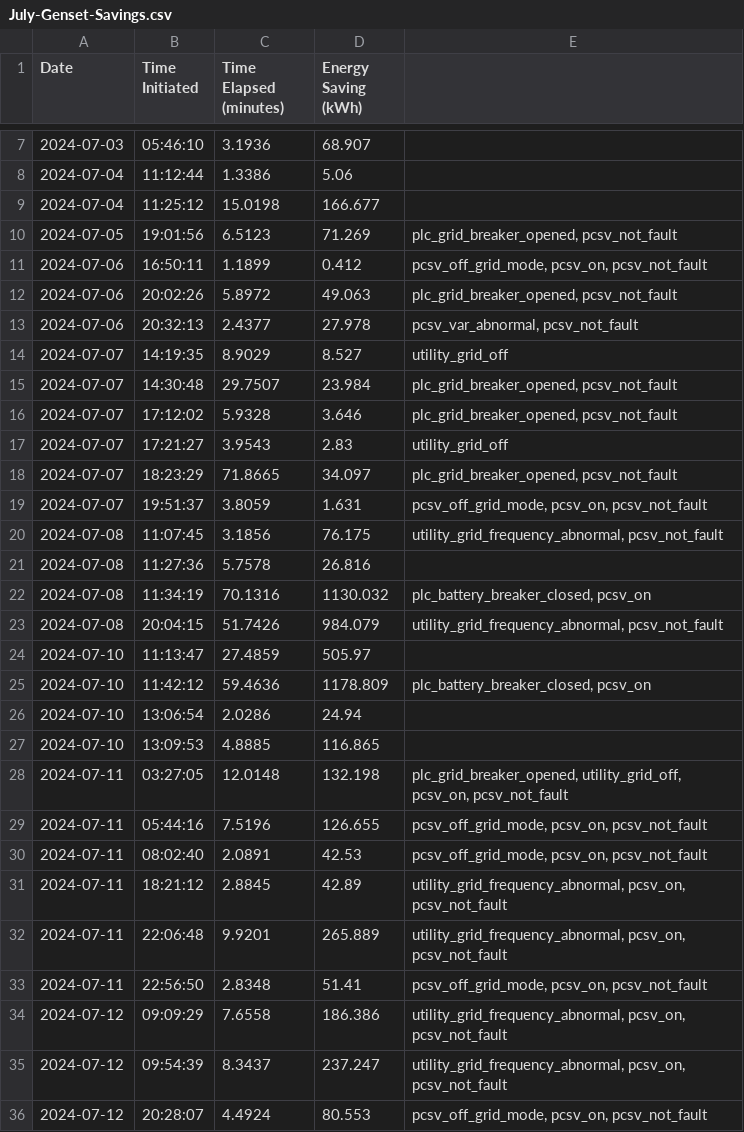
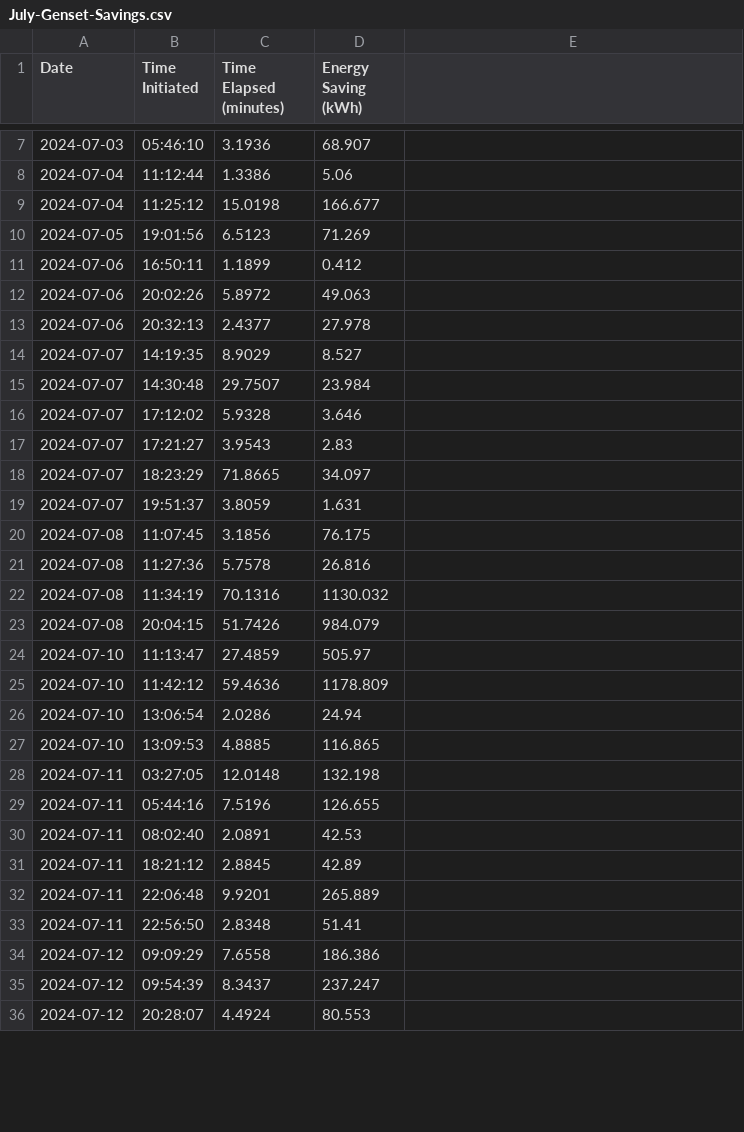
Before and after one commit to tinegachris/energy_savings_calculator, a CSV file: 2024/July-Genset-Savings.csv, drawn as a sheet; only a part is shown, gaps mark what is left out; the diff covers the shown part only.

Commit message:
Update Genset and Grid Yield data format and add April savings records

```diff
--- a/2024/July-Genset-Savings.csv
+++ b/2024/July-Genset-Savings.csv
@@ -9,12 +9,12 @@ Date,Time Initiated,Time Elapsed (minutes),Energy Saving (kWh)
 2024-07-04,11:25:12,15.0198,166.677
-2024-07-05,19:01:56,6.5123,71.269,"plc_grid_breaker_opened, pcsv_not_fault"
-2024-07-06,16:50:11,1.1899,0.412,"pcsv_off_grid_mode, pcsv_on, pcsv_not_fault"
-2024-07-06,20:02:26,5.8972,49.063,"plc_grid_breaker_opened, pcsv_not_fault"
-2024-07-06,20:32:13,2.4377,27.978,"pcsv_var_abnormal, pcsv_not_fault"
-2024-07-07,14:19:35,8.9029,8.527,utility_grid_off
-2024-07-07,14:30:48,29.7507,23.984,"plc_grid_breaker_opened, pcsv_not_fault"
-2024-07-07,17:12:02,5.9328,3.646,"plc_grid_breaker_opened, pcsv_not_fault"
-2024-07-07,17:21:27,3.9543,2.83,utility_grid_off
-2024-07-07,18:23:29,71.8665,34.097,"plc_grid_breaker_opened, pcsv_not_fault"
-2024-07-07,19:51:37,3.8059,1.631,"pcsv_off_grid_mode, pcsv_on, pcsv_not_fault"
-2024-07-08,11:07:45,3.1856,76.175,"utility_grid_frequency_abnormal, pcsv_not_fault"
+2024-07-05,19:01:56,6.5123,71.269
+2024-07-06,16:50:11,1.1899,0.412
+2024-07-06,20:02:26,5.8972,49.063
+2024-07-06,20:32:13,2.4377,27.978
+2024-07-07,14:19:35,8.9029,8.527
+2024-07-07,14:30:48,29.7507,23.984
+2024-07-07,17:12:02,5.9328,3.646
+2024-07-07,17:21:27,3.9543,2.83
+2024-07-07,18:23:29,71.8665,34.097
+2024-07-07,19:51:37,3.8059,1.631
+2024-07-08,11:07:45,3.1856,76.175
@@ -22,2 +22,2 @@ Date,Time Initiated,Time Elapsed (minutes),Energy Saving (kWh)
-2024-07-08,11:34:19,70.1316,1130.032,"plc_battery_breaker_closed, pcsv_on"
-2024-07-08,20:04:15,51.7426,984.079,"utility_grid_frequency_abnormal, pcsv_not_fault"
+2024-07-08,11:34:19,70.1316,1130.032
+2024-07-08,20:04:15,51.7426,984.079
@@ -25,12 +25,12 @@ Date,Time Initiated,Time Elapsed (minutes),Energy Saving (kWh)
-2024-07-10,11:42:12,59.4636,1178.809,"plc_battery_breaker_closed, pcsv_on"
+2024-07-10,11:42:12,59.4636,1178.809
 2024-07-10,13:06:54,2.0286,24.94
 2024-07-10,13:09:53,4.8885,116.865
-2024-07-11,03:27:05,12.0148,132.198,"plc_grid_breaker_opened, utility_grid_off, pcsv_on, pcsv_not_fault"
-2024-07-11,05:44:16,7.5196,126.655,"pcsv_off_grid_mode, pcsv_on, pcsv_not_fault"
-2024-07-11,08:02:40,2.0891,42.53,"pcsv_off_grid_mode, pcsv_on, pcsv_not_fault"
-2024-07-11,18:21:12,2.8845,42.89,"utility_grid_frequency_abnormal, pcsv_on, pcsv_not_fault"
-2024-07-11,22:06:48,9.9201,265.889,"utility_grid_frequency_abnormal, pcsv_on, pcsv_not_fault"
-2024-07-11,22:56:50,2.8348,51.41,"pcsv_off_grid_mode, pcsv_on, pcsv_not_fault"
-2024-07-12,09:09:29,7.6558,186.386,"utility_grid_frequency_abnormal, pcsv_on, pcsv_not_fault"
-2024-07-12,09:54:39,8.3437,237.247,"utility_grid_frequency_abnormal, pcsv_on, pcsv_not_fault"
-2024-07-12,20:28:07,4.4924,80.553,"pcsv_off_grid_mode, pcsv_on, pcsv_not_fault"
+2024-07-11,03:27:05,12.0148,132.198
+2024-07-11,05:44:16,7.5196,126.655
+2024-07-11,08:02:40,2.0891,42.53
+2024-07-11,18:21:12,2.8845,42.89
+2024-07-11,22:06:48,9.9201,265.889
+2024-07-11,22:56:50,2.8348,51.41
+2024-07-12,09:09:29,7.6558,186.386
+2024-07-12,09:54:39,8.3437,237.247
+2024-07-12,20:28:07,4.4924,80.553
```
Also changed, not shown: 2 removed rows and 97 edited cells elsewhere in this file, 2024/Genset-and-Grid-Yield.csv, 2024/June-Genset-Savings.csv, 6 other files.
